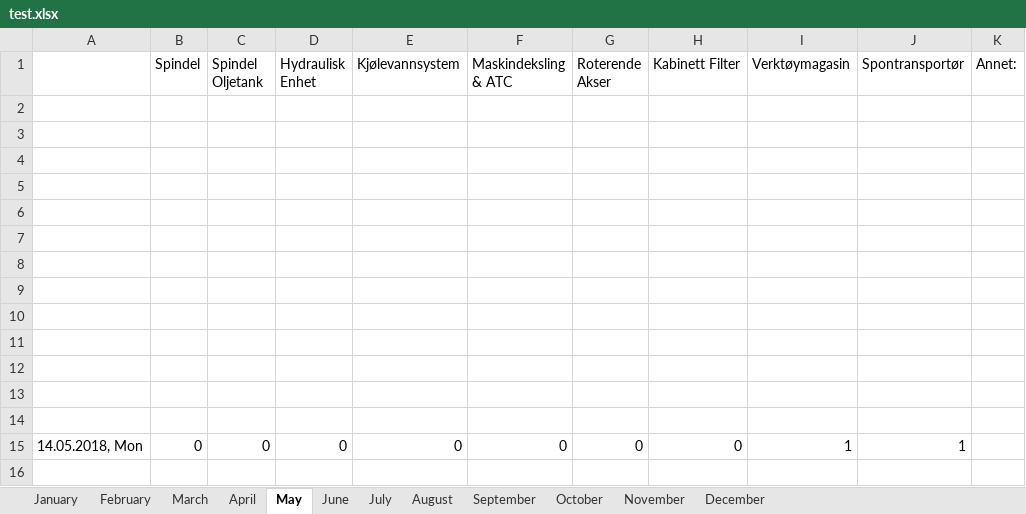
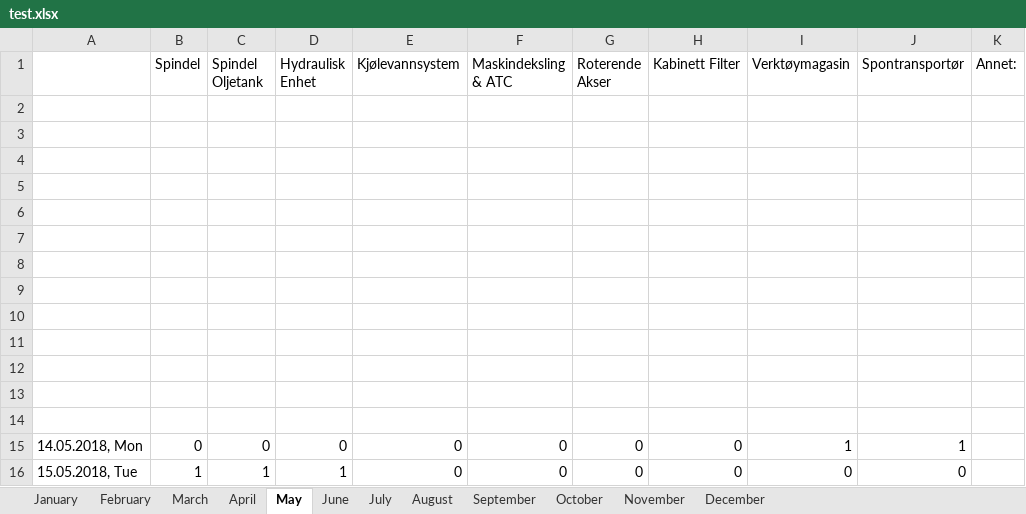
Before and after one commit to UniQueKakarot/TPV_Skjema, an Excel workbook: TPV_Source/test.xlsx, sheet May, drawn as a sheet; values as stored, in another font and other column widths than the file's, no borders; the diff names each change by its address in the sheet, - before the commit and + after, or states it on an @@ line.

```diff
--- a/TPV_Source/test.xlsx (sheet May)
+++ b/TPV_Source/test.xlsx (sheet May)
+row 16: 15.05.2018, Tue | 1 | 1 | 1 | 0 | 0 | 0 | 0 | 0 | 0
```
Also changed, not shown: 9 other files.
